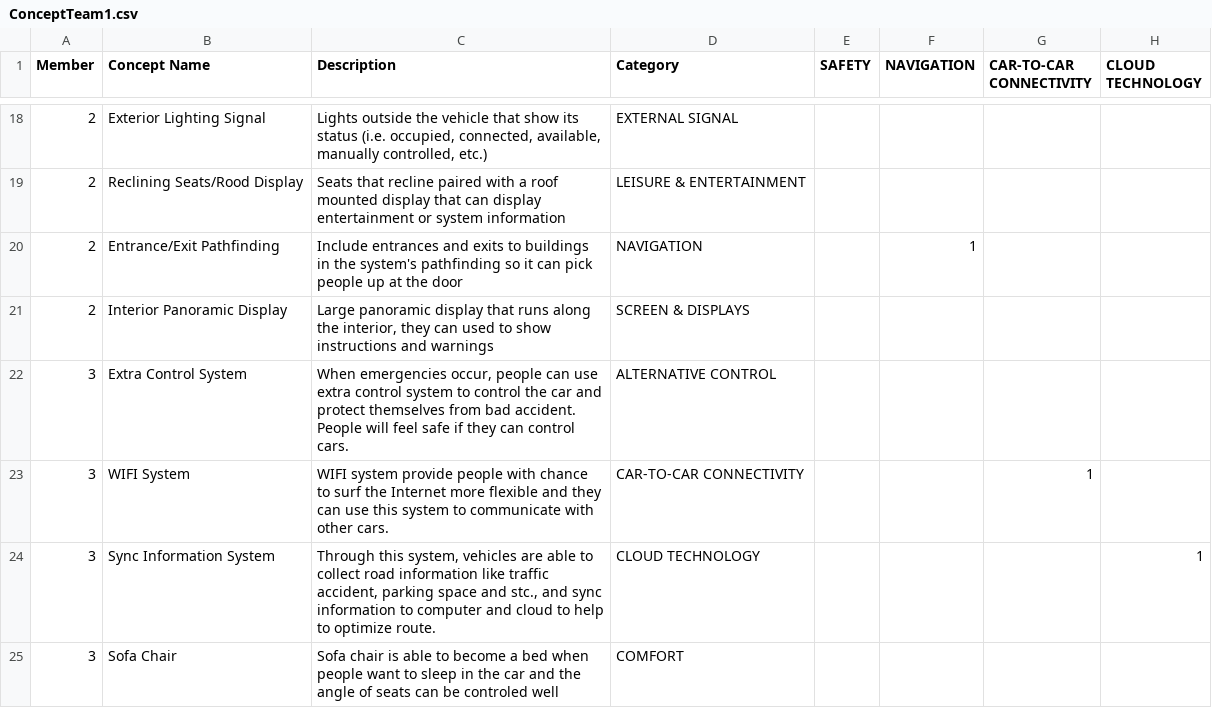
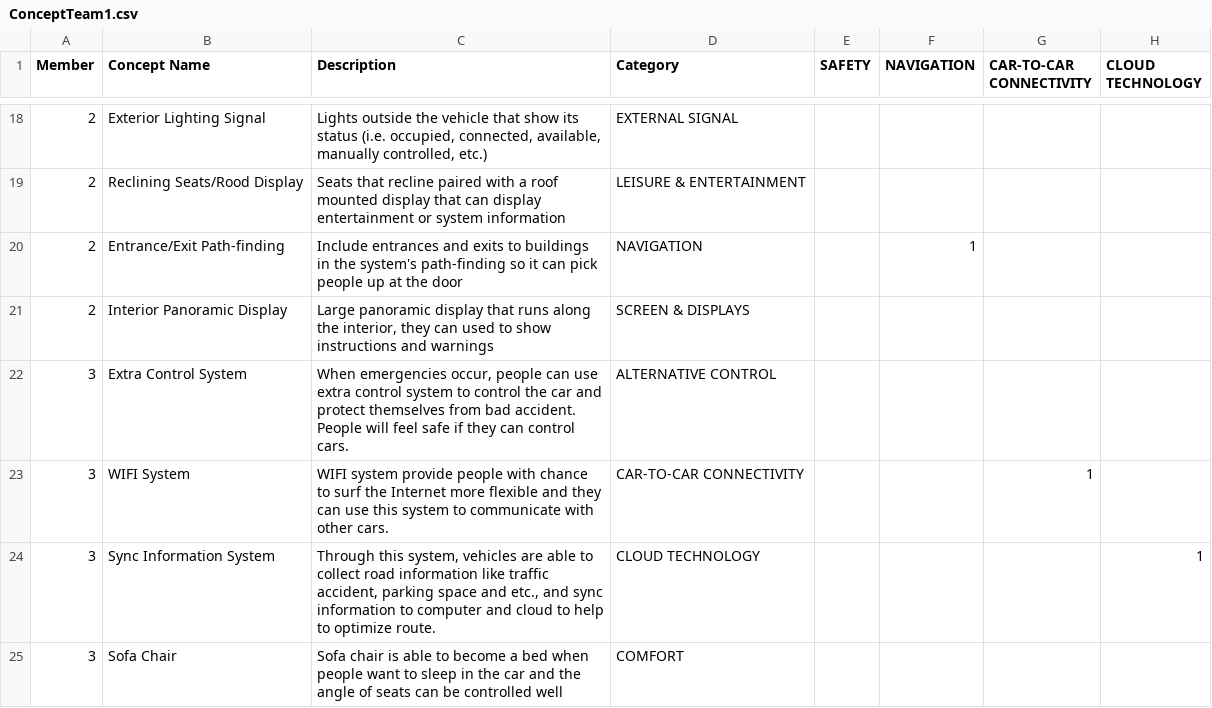
Before and after one commit to zcwist/DDD, a CSV file: dataset/ConceptTeam1.csv, drawn as a sheet; only a part is shown, gaps mark what is left out; the diff covers the shown part only; the diff names each change by its address in the sheet, - before the commit and + after, or states it on an @@ line.

```diff
--- a/dataset/ConceptTeam1.csv
+++ b/dataset/ConceptTeam1.csv
-B20 (Concept Name): Entrance/Exit Pathfinding
+B20 (Concept Name): Entrance/Exit Path-finding
-C20 (Description): …the system's pathfinding so it…
+C20 (Description): …the system's path-finding so it…
-C24 (Description): …space and stc., and sync…
+C24 (Description): …space and etc., and sync…
-C25 (Description): …can be controled well
+C25 (Description): …can be controlled well
```
Also changed, not shown: 16 edited cells elsewhere in this file, 5 other files.
